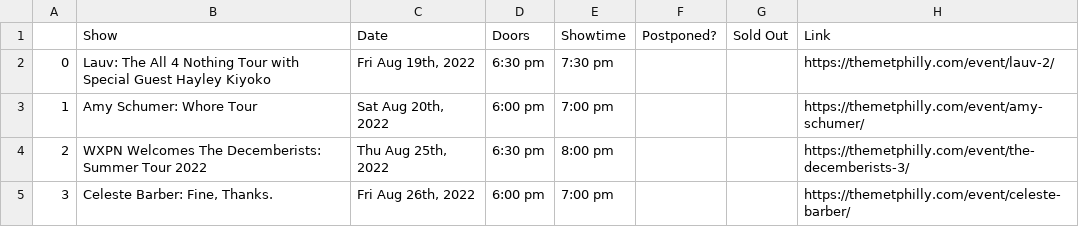
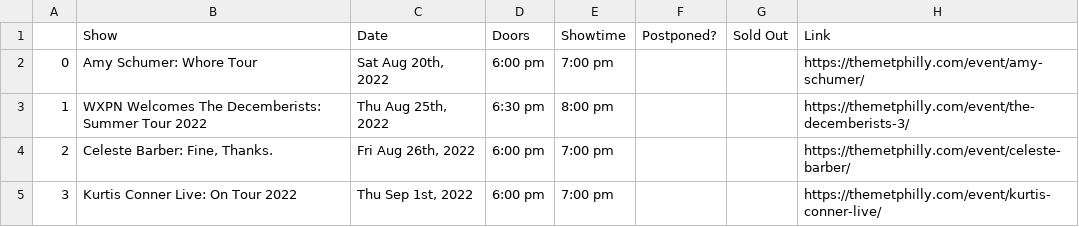
Before and after one commit to amandakreider/Concert-Calendars, a CSV file: csv/met_events.csv, drawn as a sheet; only a part is shown; the shorter side is filled out with more unchanged rows; removed rows and columns are numbered as before the commit, all else as after; the diff names each change by its address in the sheet, - before the commit and + after, or states it on an @@ line.

```diff
--- a/csv/met_events.csv
+++ b/csv/met_events.csv
-row 2: 0 | Lauv: The All 4 Nothing Tour with Special Guest Hayley Kiyoko | Fri Aug 19th, 2022 | 6:30 pm | 7:30 pm |  |  | https://themetphilly.com/event/lauv-2/
@@ column A renumbered from row 2 down @@
```
Also changed, not shown: 1 other file.
